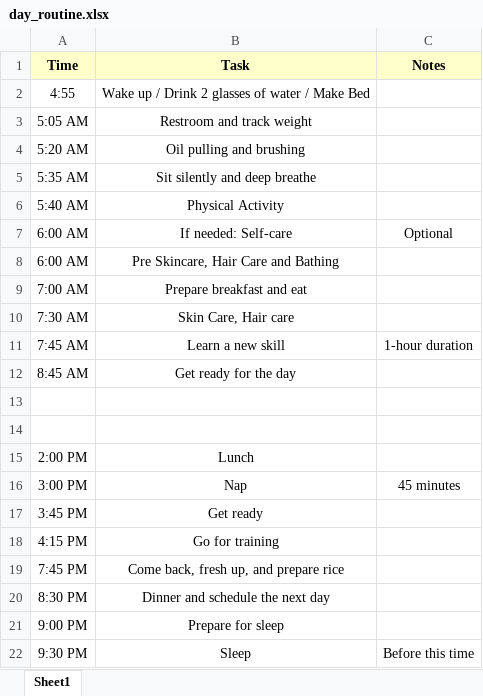
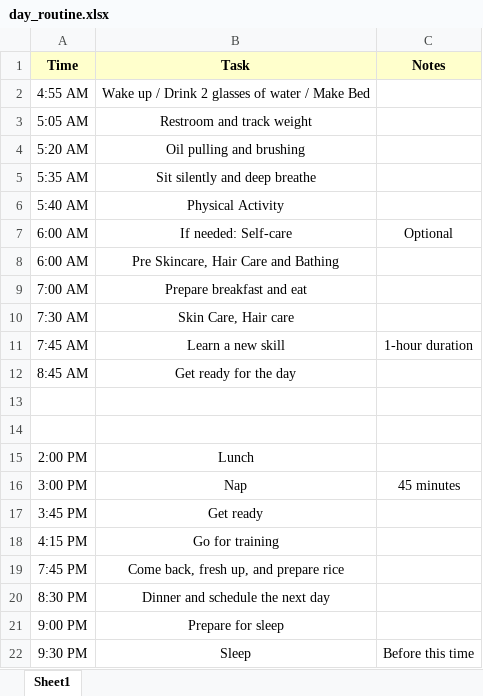
Before and after one commit to sathish-kumar-repo/storage1, an Excel workbook: excel/day_routine.xlsx, sheet Sheet1, drawn as a sheet; values as stored, in another font and other column widths than the file's, no borders; the diff names each change by its address in the sheet, - before the commit and + after, or states it on an @@ line.

Commit message:
update day_routine.xlsx

```diff
--- a/excel/day_routine.xlsx (sheet Sheet1)
+++ b/excel/day_routine.xlsx (sheet Sheet1)
-A2 (Time): 4:55
+A2 (Time): 4:55 AM
```
